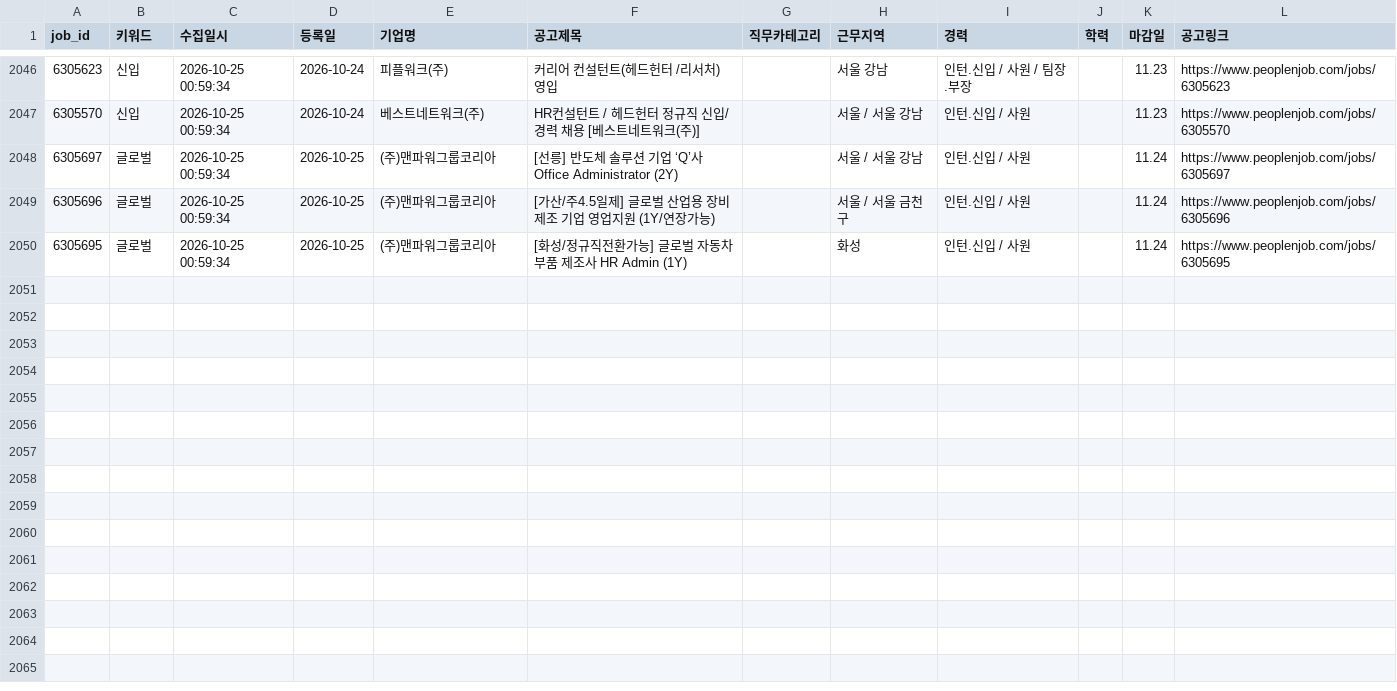
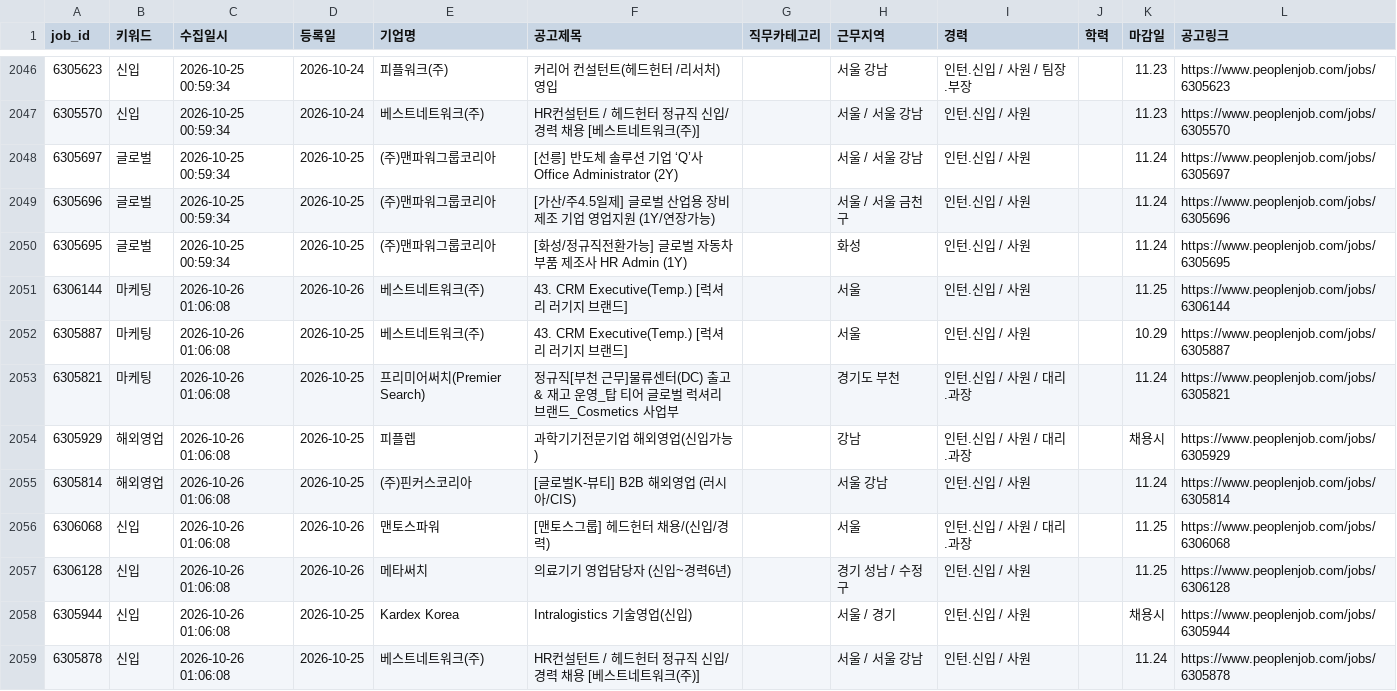
Before and after one commit to djgeum/RunETF, a CSV file: .github/job.bot/peoplenjob_list.csv, drawn as a sheet; only a part is shown, gaps mark what is left out; the diff covers the shown part only; the diff names each change by its address in the sheet, - before the commit and + after, or states it on an @@ line.

```diff
--- a/.github/job.bot/peoplenjob_list.csv
+++ b/.github/job.bot/peoplenjob_list.csv
+row 2051: 6306144 | 마케팅 | 2026-10-26 01:06:08 | 2026-10-26 | 베스트네트워크(주) | 43. CRM Executive(Temp.) [럭셔리 러기지 브랜드] |  | 서울 | 인턴.신입 / 사원 |  | 11.25 | https://www.peoplenjob.com/jobs/6306144
+row 2052: 6305887 | 마케팅 | 2026-10-26 01:06:08 | 2026-10-25 | 베스트네트워크(주) | 43. CRM Executive(Temp.) [럭셔리 러기지 브랜드] |  | 서울 | 인턴.신입 / 사원 |  | 10.29 | https://www.peoplenjob.com/jobs/6305887
+row 2053: 6305821 | 마케팅 | 2026-10-26 01:06:08 | 2026-10-25 | 프리미어써치(Premier Search) | 정규직[부천 근무]물류센터(DC) 출고 & 재고 운영_탑 티어 글로벌 럭셔리 브랜드_Cosmetics 사업부 |  | 경기도 부천 | 인턴.신입 / 사원 / 대리.과장 |  | 11.24 | https://www.peoplenjob.com/jobs/6305821
+row 2054: 6305929 | 해외영업 | 2026-10-26 01:06:08 | 2026-10-25 | 피플렙 | 과학기기전문기업 해외영업(신입가능) |  | 강남 | 인턴.신입 / 사원 / 대리.과장 |  | 채용시 | https://www.peoplenjob.com/jobs/6305929
+row 2055: 6305814 | 해외영업 | 2026-10-26 01:06:08 | 2026-10-25 | (주)핀커스코리아 | [글로벌K-뷰티] B2B 해외영업 (러시아/CIS) |  | 서울 강남 | 인턴.신입 / 사원 |  | 11.24 | https://www.peoplenjob.com/jobs/6305814
+row 2056: 6306068 | 신입 | 2026-10-26 01:06:08 | 2026-10-26 | 맨토스파워 | [맨토스그룹] 헤드헌터 채용/(신입/경력) |  | 서울 | 인턴.신입 / 사원 / 대리.과장 |  | 11.25 | https://www.peoplenjob.com/jobs/6306068
+row 2057: 6306128 | 신입 | 2026-10-26 01:06:08 | 2026-10-26 | 메타써치 | 의료기기 영업담당자 (신입~경력6년) |  | 경기 성남 / 수정구 | 인턴.신입 / 사원 |  | 11.25 | https://www.peoplenjob.com/jobs/6306128
+row 2058: 6305944 | 신입 | 2026-10-26 01:06:08 | 2026-10-25 | Kardex Korea | Intralogistics 기술영업(신입) |  | 서울 / 경기 | 인턴.신입 / 사원 |  | 채용시 | https://www.peoplenjob.com/jobs/6305944
+row 2059: 6305878 | 신입 | 2026-10-26 01:06:08 | 2026-10-25 | 베스트네트워크(주) | HR컨설턴트 / 헤드헌터 정규직 신입/경력 채용 [베스트네트워크(주)] |  | 서울 / 서울 강남 | 인턴.신입 / 사원 |  | 11.24 | https://www.peoplenjob.com/jobs/6305878
```
Also changed, not shown: 9 added rows elsewhere in this file, .github/job.bot/jobkorea_list.csv, .github/job.bot/notified_jobs.csv, 4 other files.
